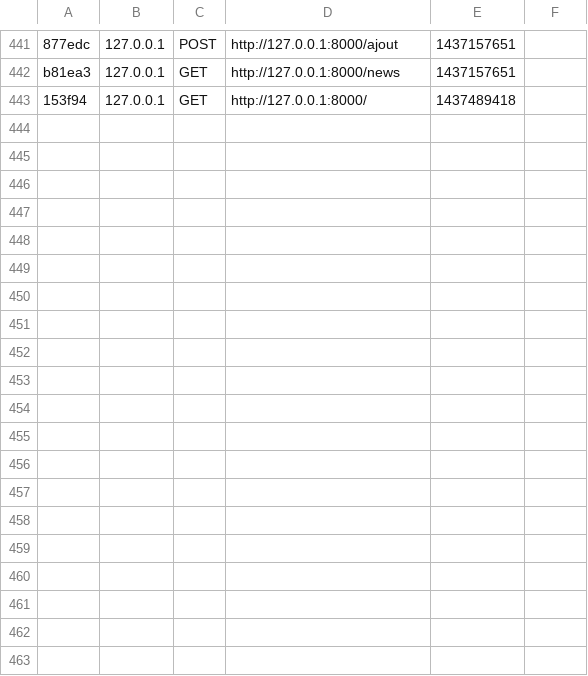
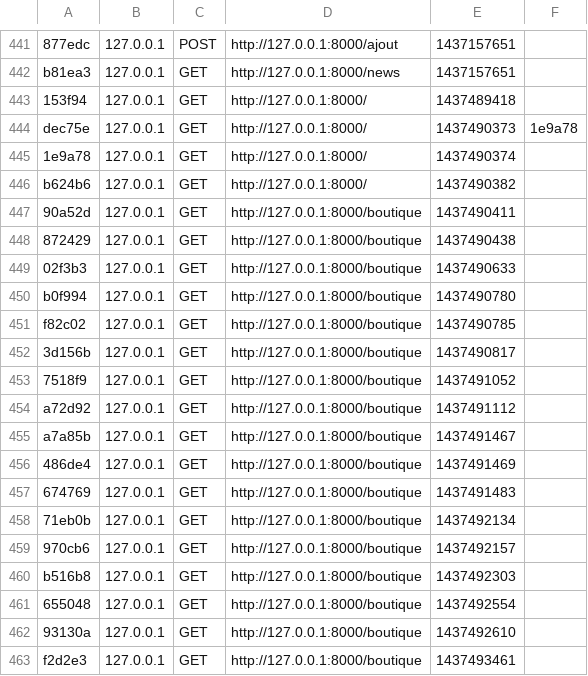
Before and after one commit to Baulieu/siteLaCompagnie3, a CSV file: app/cache/dev/profiler/index.csv, drawn as a sheet; only a part is shown, gaps mark what is left out; the diff covers the shown part only.

Commit message:
mise en place de la page boutique

```diff
--- a/app/cache/dev/profiler/index.csv
+++ b/app/cache/dev/profiler/index.csv
@@ -443 +443,21 @@ b81ea3,127.0.0.1,GET,http://127.0.0.1:8000/news,1437157651,
 153f94,127.0.0.1,GET,http://127.0.0.1:8000/,1437489418,
+dec75e,127.0.0.1,GET,http://127.0.0.1:8000/,1437490373,1e9a78
+1e9a78,127.0.0.1,GET,http://127.0.0.1:8000/,1437490374,
+b624b6,127.0.0.1,GET,http://127.0.0.1:8000/,1437490382,
+90a52d,127.0.0.1,GET,http://127.0.0.1:8000/boutique,1437490411,
+872429,127.0.0.1,GET,http://127.0.0.1:8000/boutique,1437490438,
+02f3b3,127.0.0.1,GET,http://127.0.0.1:8000/boutique,1437490633,
+b0f994,127.0.0.1,GET,http://127.0.0.1:8000/boutique,1437490780,
+f82c02,127.0.0.1,GET,http://127.0.0.1:8000/boutique,1437490785,
+3d156b,127.0.0.1,GET,http://127.0.0.1:8000/boutique,1437490817,
+7518f9,127.0.0.1,GET,http://127.0.0.1:8000/boutique,1437491052,
+a72d92,127.0.0.1,GET,http://127.0.0.1:8000/boutique,1437491112,
+a7a85b,127.0.0.1,GET,http://127.0.0.1:8000/boutique,1437491467,
+486de4,127.0.0.1,GET,http://127.0.0.1:8000/boutique,1437491469,
+674769,127.0.0.1,GET,http://127.0.0.1:8000/boutique,1437491483,
+71eb0b,127.0.0.1,GET,http://127.0.0.1:8000/boutique,1437492134,
+970cb6,127.0.0.1,GET,http://127.0.0.1:8000/boutique,1437492157,
+b516b8,127.0.0.1,GET,http://127.0.0.1:8000/boutique,1437492303,
+655048,127.0.0.1,GET,http://127.0.0.1:8000/boutique,1437492554,
+93130a,127.0.0.1,GET,http://127.0.0.1:8000/boutique,1437492610,
+f2d2e3,127.0.0.1,GET,http://127.0.0.1:8000/boutique,1437493461,
```
Also changed, not shown: 11 added rows elsewhere in this file, 40 other files.
